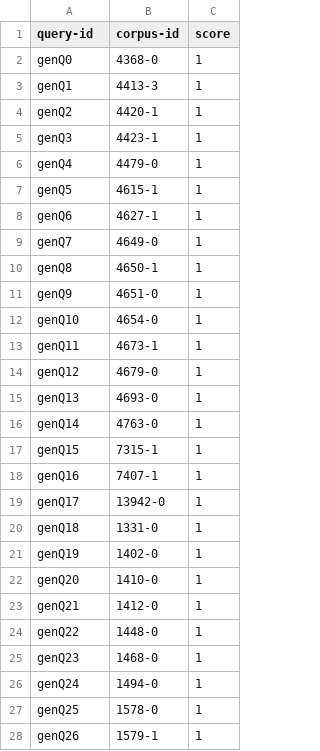
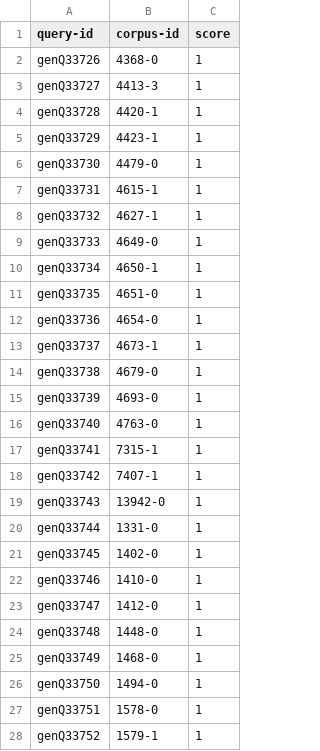
Before and after one commit to jgonsior/german_ir_nlp_demo, a TSV file: backend/query_generation_tommy/hp-ger/qrels-character.tsv, drawn as a sheet; only a part is shown; the diff covers the shown part only.

Commit message:
combined "Wer" Fragen with Maltes new data and prepared for qgen.py

```diff
--- a/backend/query_generation_tommy/hp-ger/qrels-character.tsv
+++ b/backend/query_generation_tommy/hp-ger/qrels-character.tsv
@@ -1,28 +1,28 @@
 query-id	corpus-id	score
-genQ0	4368-0	1
-genQ1	4413-3	1
-genQ2	4420-1	1
-genQ3	4423-1	1
-genQ4	4479-0	1
-genQ5	4615-1	1
-genQ6	4627-1	1
-genQ7	4649-0	1
-genQ8	4650-1	1
-genQ9	4651-0	1
-genQ10	4654-0	1
-genQ11	4673-1	1
-genQ12	4679-0	1
-genQ13	4693-0	1
-genQ14	4763-0	1
-genQ15	7315-1	1
-genQ16	7407-1	1
-genQ17	13942-0	1
-genQ18	1331-0	1
-genQ19	1402-0	1
-genQ20	1410-0	1
-genQ21	1412-0	1
-genQ22	1448-0	1
-genQ23	1468-0	1
-genQ24	1494-0	1
-genQ25	1578-0	1
-genQ26	1579-1	1
+genQ33726	4368-0	1
+genQ33727	4413-3	1
+genQ33728	4420-1	1
+genQ33729	4423-1	1
+genQ33730	4479-0	1
+genQ33731	4615-1	1
+genQ33732	4627-1	1
+genQ33733	4649-0	1
+genQ33734	4650-1	1
+genQ33735	4651-0	1
+genQ33736	4654-0	1
+genQ33737	4673-1	1
+genQ33738	4679-0	1
+genQ33739	4693-0	1
+genQ33740	4763-0	1
+genQ33741	7315-1	1
+genQ33742	7407-1	1
+genQ33743	13942-0	1
+genQ33744	1331-0	1
+genQ33745	1402-0	1
+genQ33746	1410-0	1
+genQ33747	1412-0	1
+genQ33748	1448-0	1
+genQ33749	1468-0	1
+genQ33750	1494-0	1
+genQ33751	1578-0	1
+genQ33752	1579-1	1
```
Also changed, not shown: 74 edited cells elsewhere in this file, 7 other files.
